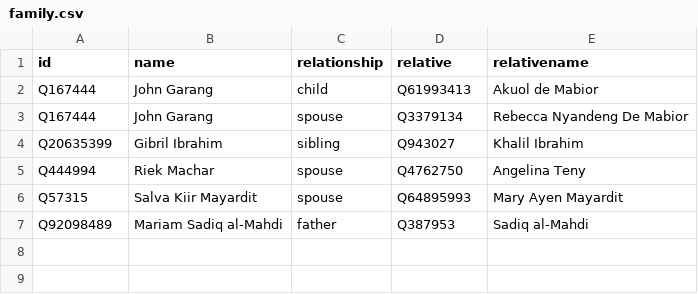
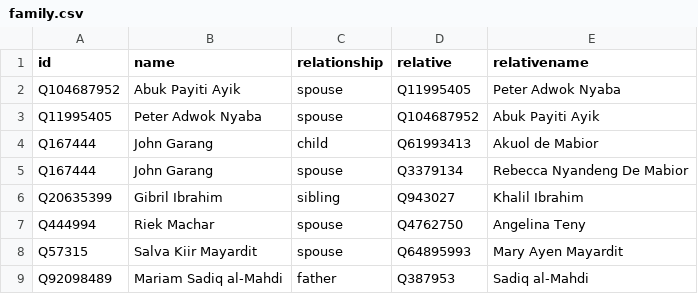
Before and after one commit to every-politician-scrapers/sudan, a CSV file: html/family.csv, drawn as a sheet; the diff names each change by its address in the sheet, - before the commit and + after, or states it on an @@ line.

```diff
--- a/html/family.csv
+++ b/html/family.csv
+row 2: Q104687952 | Abuk Payiti Ayik | spouse | Q11995405 | Peter Adwok Nyaba
+row 3: Q11995405 | Peter Adwok Nyaba | spouse | Q104687952 | Abuk Payiti Ayik
```
Also changed, not shown: html/legislators.csv.
